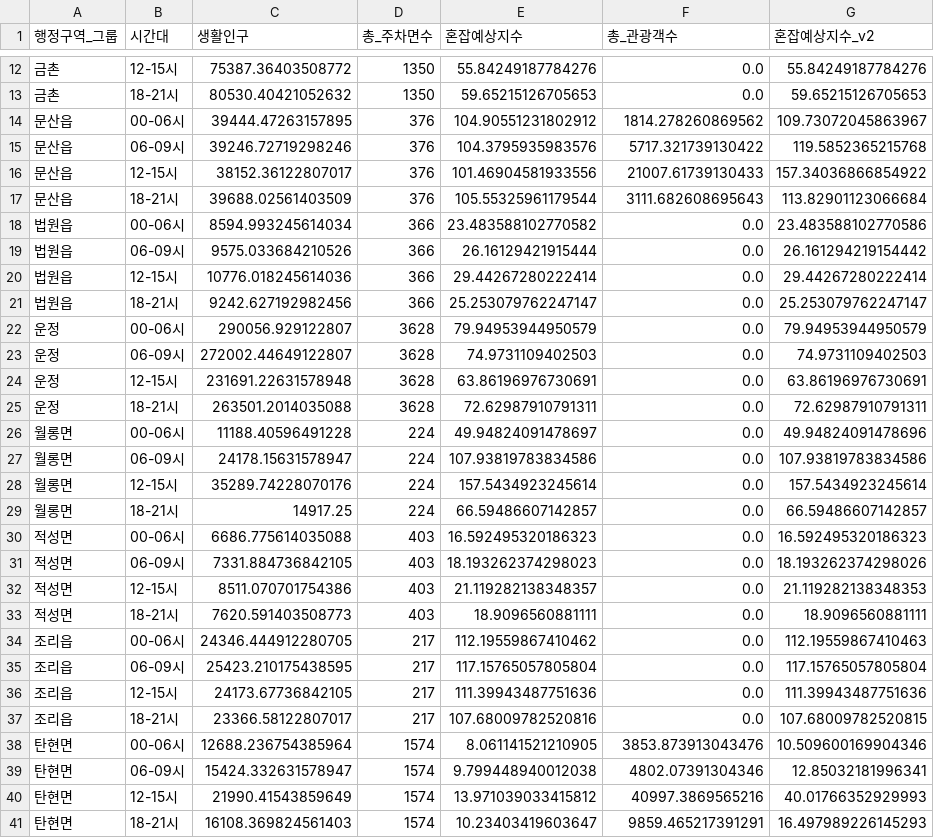
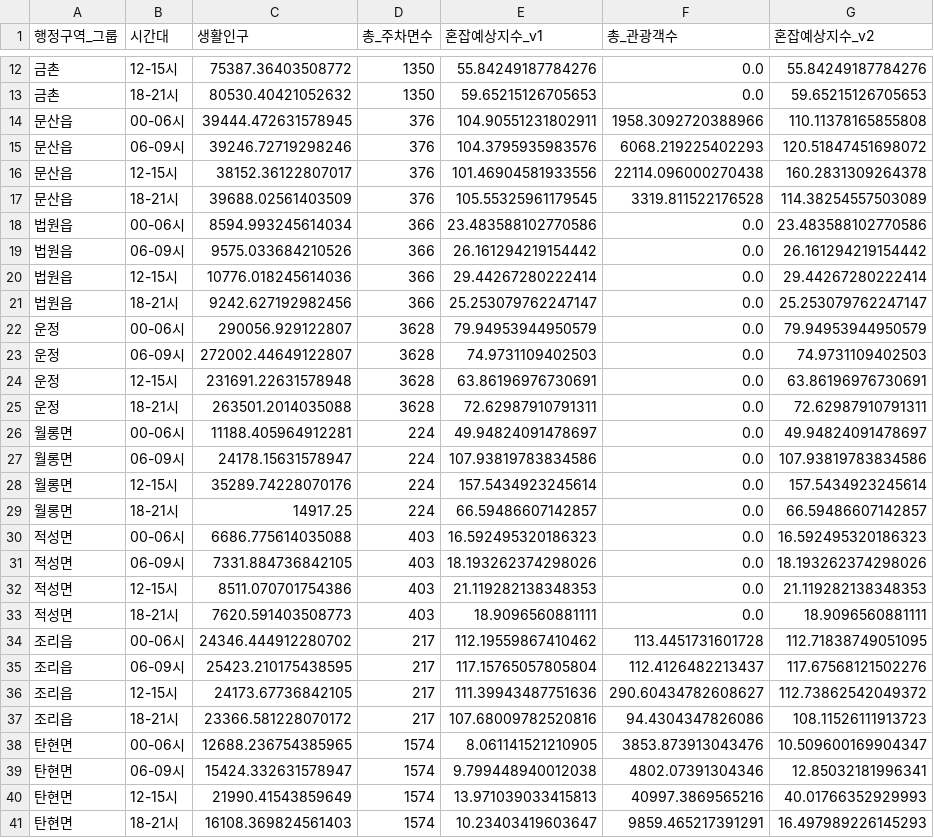
Before and after one commit to clclhive/paju_assign, a CSV file: models/normalization/parking_congestion_index_v2_tourism.csv, drawn as a sheet; only a part is shown, gaps mark what is left out; the diff covers the shown part only.

Commit message:
Updated execution counts in Jupyter Notebook for data loading cells and modified parking congestion CSV files to include updated congestion indices and tourist data. Adjusted values for accuracy and consistency across datasets. Updated visualization PNG to reflect changes in analysis.

```diff
--- a/models/normalization/parking_congestion_index_v2_tourism.csv
+++ b/models/normalization/parking_congestion_index_v2_tourism.csv
@@ -1 +1 @@
-행정구역_그룹,시간대,생활인구,총_주차면수,혼잡예상지수,총_관광객수,혼잡예상지수_v2
+행정구역_그룹,시간대,생활인구,총_주차면수,혼잡예상지수_v1,총_관광객수,혼잡예상지수_v2
@@ -13,8 +13,8 @@
 금촌,18-21시,80530.40421052632,1350,59.65215126705653,0.0,59.65215126705653
-문산읍,00-06시,39444.47263157895,376,104.90551231802912,1814.278260869562,109.73072045863967
-문산읍,06-09시,39246.72719298246,376,104.3795935983576,5717.321739130422,119.5852365215768
-문산읍,12-15시,38152.36122807017,376,101.46904581933556,21007.61739130433,157.34036866854922
-문산읍,18-21시,39688.02561403509,376,105.55325961179544,3111.682608695643,113.82901123066684
-법원읍,00-06시,8594.993245614034,366,23.483588102770582,0.0,23.483588102770586
-법원읍,06-09시,9575.033684210526,366,26.16129421915444,0.0,26.161294219154442
+문산읍,00-06시,39444.472631578945,376,104.90551231802911,1958.3092720388966,110.11378165855808
+문산읍,06-09시,39246.72719298246,376,104.3795935983576,6068.219225402293,120.51847451698072
+문산읍,12-15시,38152.36122807017,376,101.46904581933556,22114.096000270438,160.2831309264378
+문산읍,18-21시,39688.02561403509,376,105.55325961179545,3319.811522176528,114.38254557503089
+법원읍,00-06시,8594.993245614034,366,23.483588102770586,0.0,23.483588102770586
+법원읍,06-09시,9575.033684210526,366,26.161294219154442,0.0,26.161294219154442
 법원읍,12-15시,10776.018245614036,366,29.44267280222414,0.0,29.44267280222414
@@ -25,3 +25,3 @@
 운정,18-21시,263501.2014035088,3628,72.62987910791311,0.0,72.62987910791311
-월롱면,00-06시,11188.40596491228,224,49.94824091478697,0.0,49.94824091478696
+월롱면,00-06시,11188.405964912281,224,49.94824091478697,0.0,49.94824091478697
 월롱면,06-09시,24178.15631578947,224,107.93819783834586,0.0,107.93819783834586
@@ -30,12 +30,12 @@
 적성면,00-06시,6686.775614035088,403,16.592495320186323,0.0,16.592495320186323
-적성면,06-09시,7331.884736842105,403,18.193262374298023,0.0,18.193262374298026
-적성면,12-15시,8511.070701754386,403,21.119282138348357,0.0,21.119282138348353
+적성면,06-09시,7331.884736842105,403,18.193262374298026,0.0,18.193262374298026
+적성면,12-15시,8511.070701754386,403,21.119282138348353,0.0,21.119282138348353
 적성면,18-21시,7620.591403508773,403,18.9096560881111,0.0,18.9096560881111
-조리읍,00-06시,24346.444912280705,217,112.19559867410462,0.0,112.19559867410463
-조리읍,06-09시,25423.210175438595,217,117.15765057805804,0.0,117.15765057805804
-조리읍,12-15시,24173.67736842105,217,111.39943487751636,0.0,111.39943487751636
-조리읍,18-21시,23366.58122807017,217,107.68009782520816,0.0,107.68009782520815
-탄현면,00-06시,12688.236754385964,1574,8.061141521210905,3853.873913043476,10.509600169904346
+조리읍,00-06시,24346.444912280702,217,112.19559867410462,113.4451731601728,112.71838749051095
+조리읍,06-09시,25423.210175438595,217,117.15765057805804,112.4126482213437,117.67568121502276
+조리읍,12-15시,24173.67736842105,217,111.39943487751636,290.60434782608627,112.73862542049372
+조리읍,18-21시,23366.581228070172,217,107.68009782520816,94.4304347826086,108.11526111913723
+탄현면,00-06시,12688.236754385965,1574,8.061141521210905,3853.873913043476,10.509600169904347
 탄현면,06-09시,15424.332631578947,1574,9.799448940012038,4802.07391304346,12.85032181996341
-탄현면,12-15시,21990.41543859649,1574,13.971039033415812,40997.3869565216,40.01766352929993
+탄현면,12-15시,21990.41543859649,1574,13.971039033415813,40997.3869565216,40.01766352929993
 탄현면,18-21시,16108.369824561403,1574,10.23403419603647,9859.465217391291,16.497989226145293
```
Also changed, not shown: 12 edited cells elsewhere in this file, models/normalization/parking_lots_with_congestion_v3.csv, 5 other files.
